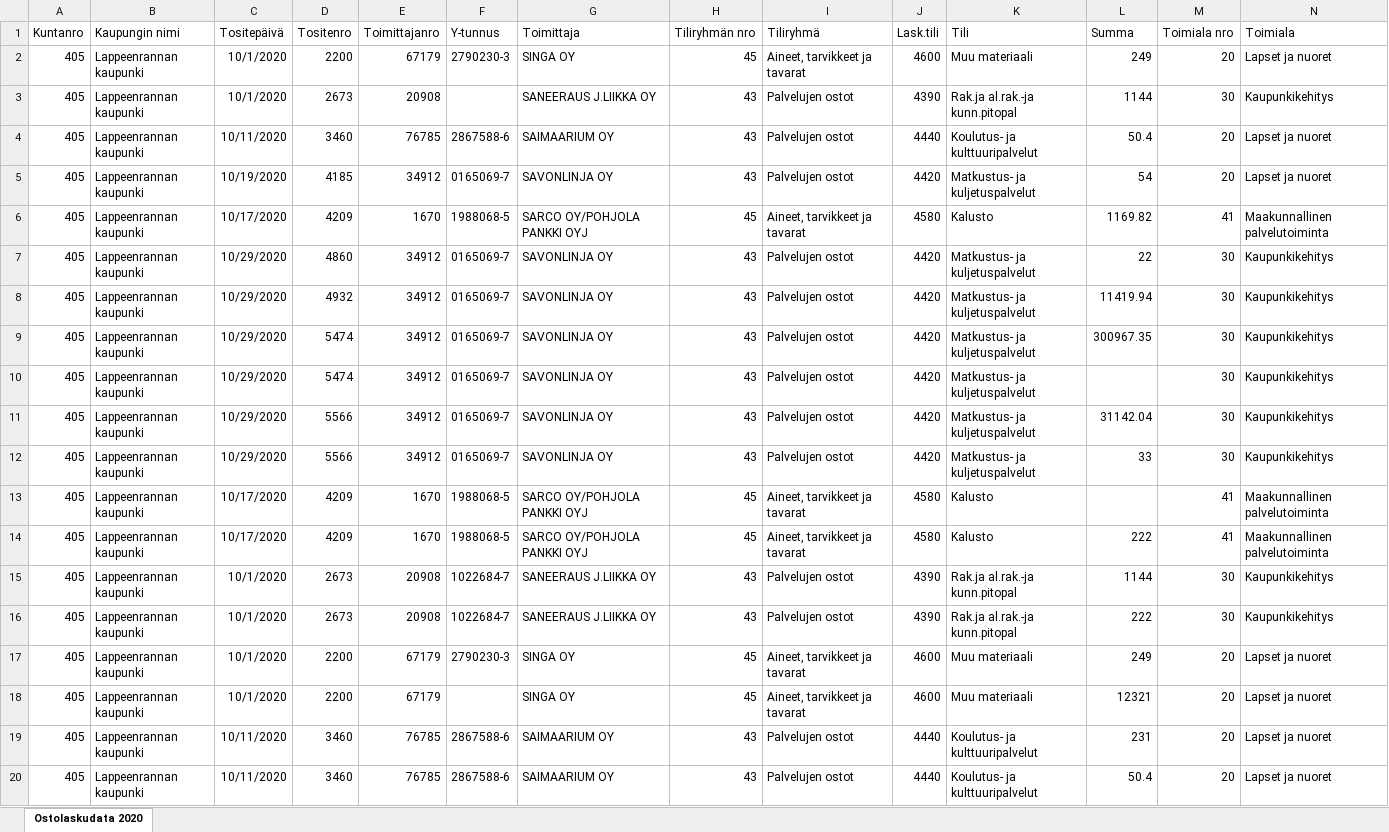
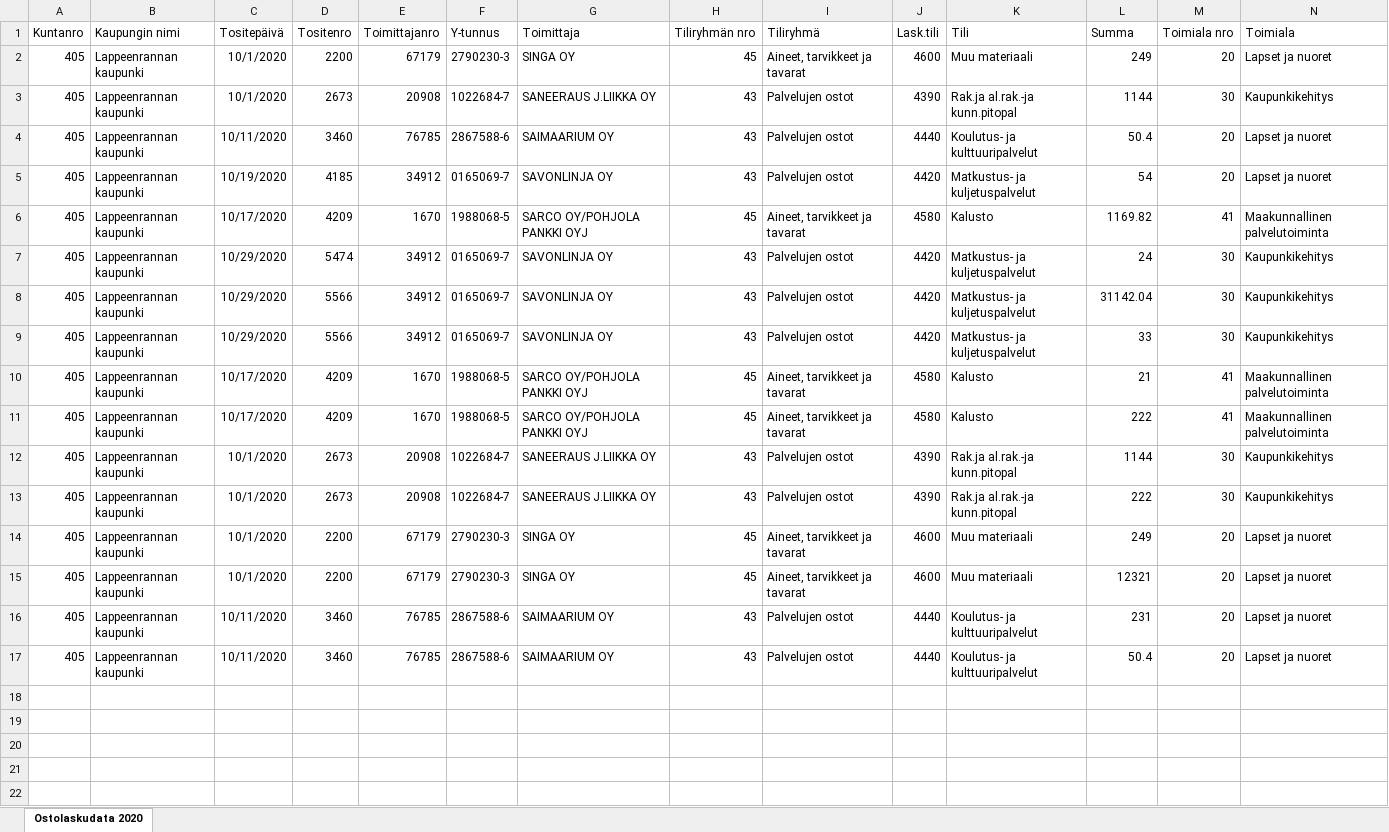
Before and after one commit to jerekuo/robo, an Excel workbook: Input data/Lappeenrannan kaupungin ostolaskut 2020_testiversio.xlsx, sheet Ostolaskudata 2020, drawn as a sheet; only a part is shown; values as stored, in another font and other column widths than the file's, no borders; removed rows and columns are numbered as before the commit, all else as after; rows hold the shown columns only; the diff names each change by its address in the sheet, - before the commit and + after, or states it on an @@ line.

```diff
--- a/Input data/Lappeenrannan kaupungin ostolaskut 2020_testiversio.xlsx (sheet Ostolaskudata 2020)
+++ b/Input data/Lappeenrannan kaupungin ostolaskut 2020_testiversio.xlsx (sheet Ostolaskudata 2020)
-F3 (Y-tunnus): (empty)
+F3 (Y-tunnus): 1022684-7
-row 7: 405 | Lappeenrannan kaupunki | 10/29/2020 | 4860 | 34912 | 0165069-7 | SAVONLINJA OY | 43 | Palvelujen ostot | 4420 | Matkustus- ja kuljetuspalvelut | 22 | 30 | Kaupunkikehitys
-row 8: 405 | Lappeenrannan kaupunki | 10/29/2020 | 4932 | 34912 | 0165069-7 | SAVONLINJA OY | 43 | Palvelujen ostot | 4420 | Matkustus- ja kuljetuspalvelut | 11419.94 | 30 | Kaupunkikehitys
-row 9: 405 | Lappeenrannan kaupunki | 10/29/2020 | 5474 | 34912 | 0165069-7 | SAVONLINJA OY | 43 | Palvelujen ostot | 4420 | Matkustus- ja kuljetuspalvelut | 300967.35 | 30 | Kaupunkikehitys
-L7 (Summa): (empty)
+L7 (Summa): 24
-L10 (Summa): (empty)
+L10 (Summa): 21
-F15 (Y-tunnus): (empty)
+F15 (Y-tunnus): 2790230-3
```
Also changed, not shown: outputData/Yhteenveto.xlsx, 3 other files.
